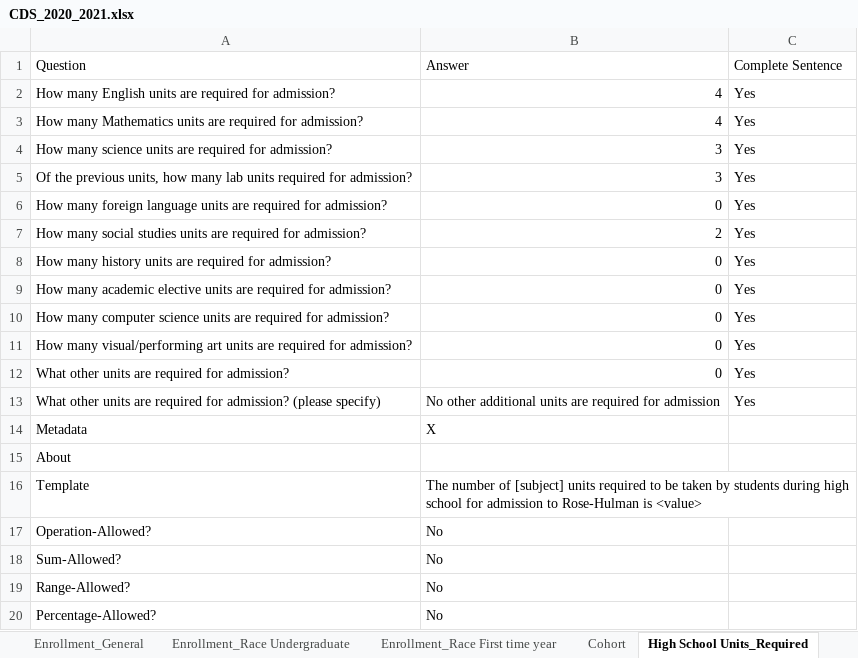
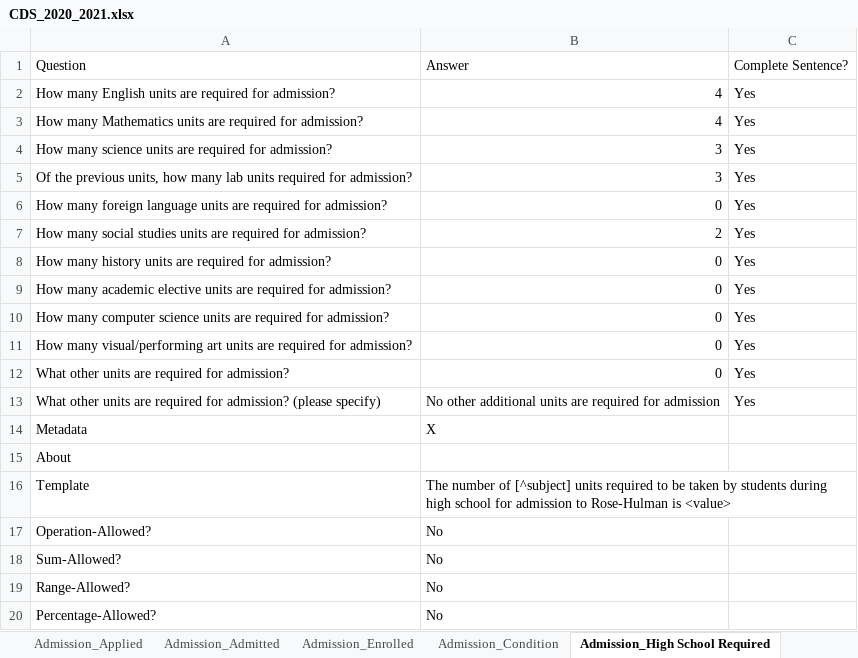
Before and after one commit to rhit-dingb/rhit_IRPA_2023, an Excel workbook: NewCDSDataFromClient/CDS_2020_2021.xlsx, sheet Admission_High School Required, drawn as a sheet; values as stored, in another font and other column widths than the file's, no borders; the diff names each change by its address in the sheet, - before the commit and + after, or states it on an @@ line.

```diff
--- a/NewCDSDataFromClient/CDS_2020_2021.xlsx (sheet Admission_High School Required)
+++ b/NewCDSDataFromClient/CDS_2020_2021.xlsx (sheet Admission_High School Required)
-sheet tab: High School Units_Required
+sheet tab: Admission_High School Required
+sheet tab: Admission_Applied
+sheet tab: Admission_Admitted
+sheet tab: Admission_Condition
-C1: Complete Sentence
+C1: Complete Sentence?
-B16: …number of [subject] units required…
+B16: …number of [^subject] units required…
```
Also changed, not shown: sheet Admission_Enrolled, sheet Basis For Selection, sheet Admission_High School Recommend, other sheet tabs, NewCDSDataFromClient/TEST_2020_2021.xlsx, 10 other files.
